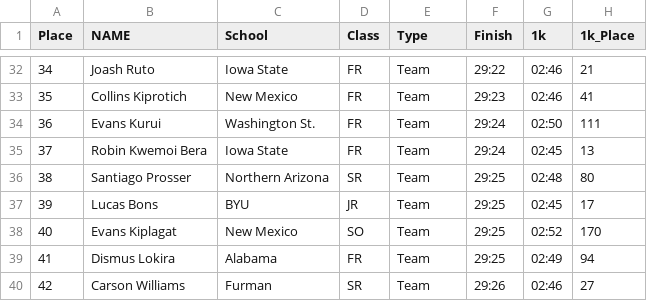
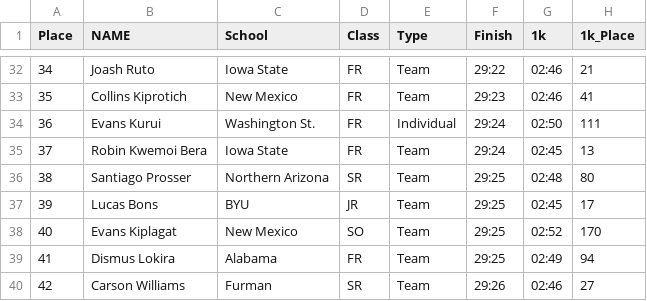
Before and after one commit to otisexplodis/NCAA-Mens-Cross-Country, a CSV file: Results/2024_Results.csv, drawn as a sheet; only a part is shown, gaps mark what is left out; the diff names each change by its address in the sheet, - before the commit and + after, or states it on an @@ line.

Commit message:
Add files via upload

```diff
--- a/Results/2024_Results.csv
+++ b/Results/2024_Results.csv
-E34 (Type): Team
+E34 (Type): Individual
```
